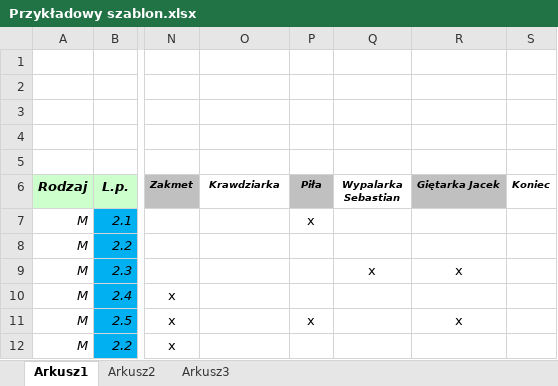
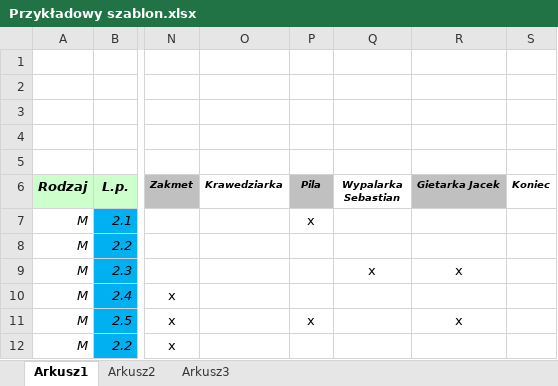
Before and after one commit to RStravinsky/ExcelToXML, an Excel workbook: test_files/Przykładowy szablon.xlsx, sheet Arkusz1, drawn as a sheet; only a part is shown, gaps mark what is left out; values as stored, in another font and other column widths than the file's, no borders; the diff names each change by its address in the sheet, - before the commit and + after, or states it on an @@ line.

```diff
--- a/test_files/Przykładowy szablon.xlsx (sheet Arkusz1)
+++ b/test_files/Przykładowy szablon.xlsx (sheet Arkusz1)
-O6: Krawdziarka
+O6: Krawedziarka
-P6: Piła
+P6: Pila
-R6: Giętarka Jacek
+R6: Gietarka Jacek
```
Also changed, not shown: 8 other files.
